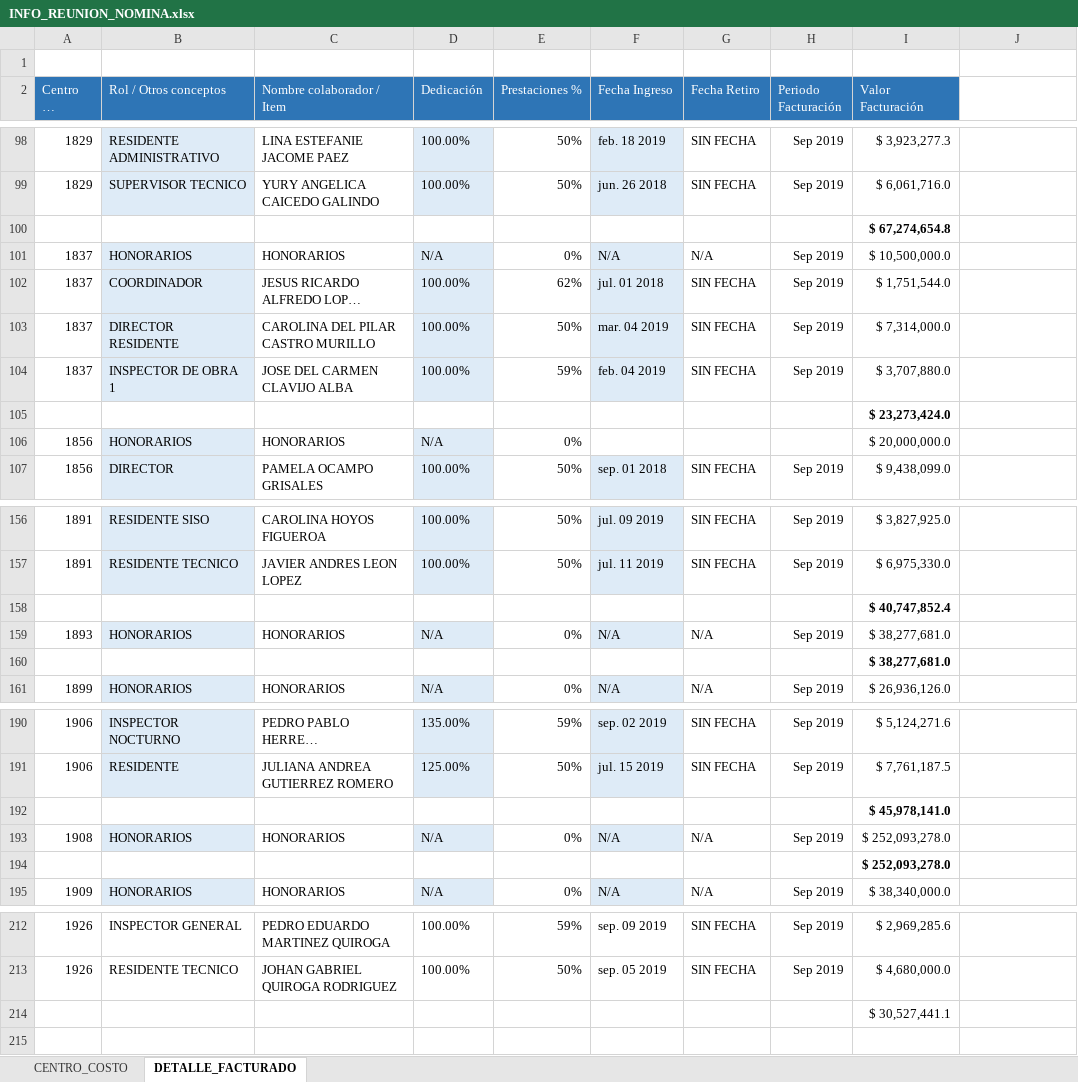
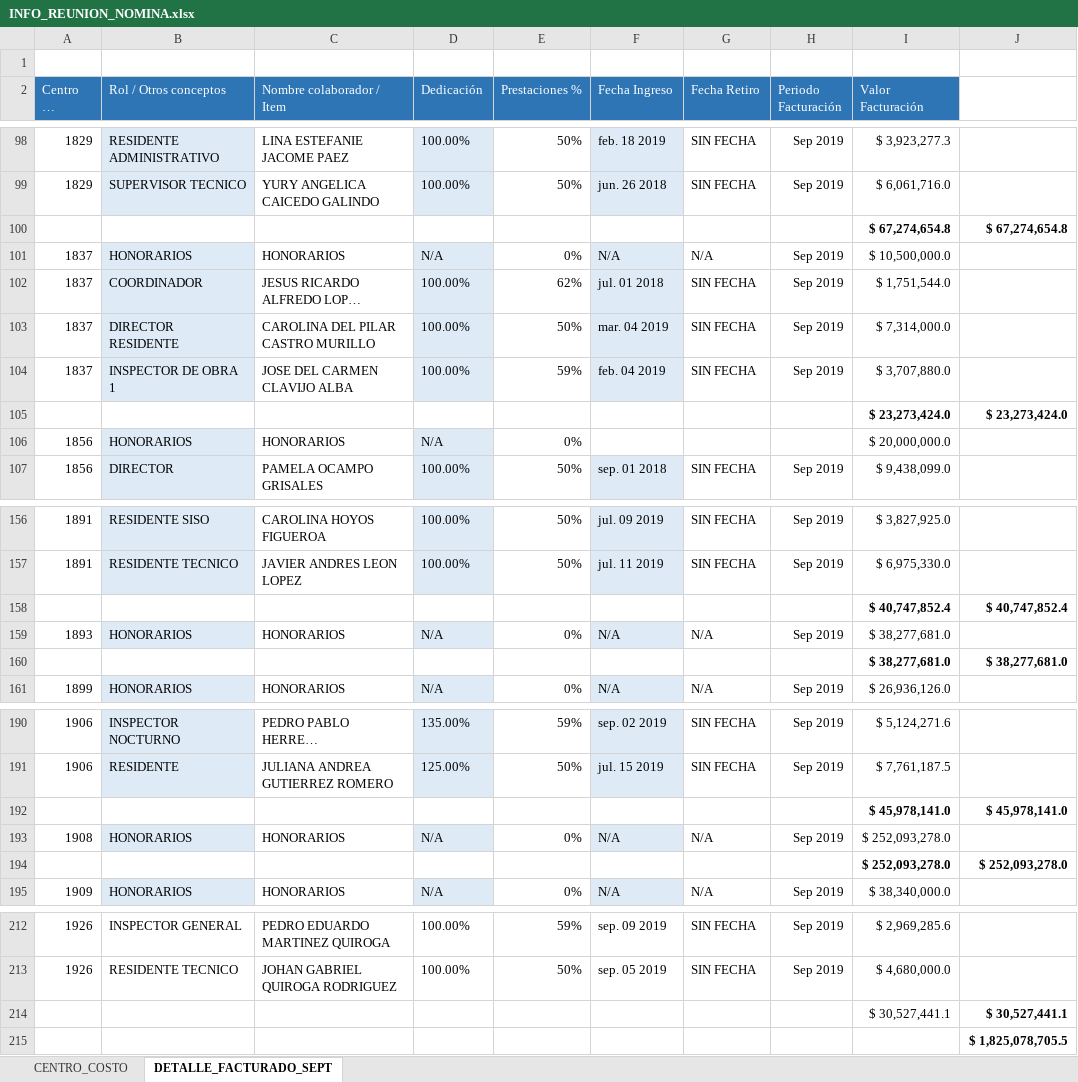
Before and after one commit to jaimeparramilic/PROYECTO1-INGRESOS, an Excel workbook: DOCUMENTACION/INDICADOR FACTURACIÓN/INFO_REUNION_NOMINA.xlsx, sheet DETALLE_FACTURADO_SEPT, drawn as a sheet; only a part is shown, gaps mark what is left out; long unchanged cells end in …; values as stored, in another font and other column widths than the file's, no borders; the diff covers the shown part only; the diff names each change by its address in the sheet, - before the commit and + after, or states it on an @@ line.

```diff
--- a/DOCUMENTACION/INDICADOR FACTURACIÓN/INFO_REUNION_NOMINA.xlsx (sheet DETALLE_FACTURADO_SEPT)
+++ b/DOCUMENTACION/INDICADOR FACTURACIÓN/INFO_REUNION_NOMINA.xlsx (sheet DETALLE_FACTURADO_SEPT)
-sheet tab: DETALLE_FACTURADO
+sheet tab: DETALLE_FACTURADO_SEPT
-J100: (empty)
+J100: $ 67,274,654.8
-J105: (empty)
+J105: $ 23,273,424.0
-J158: (empty)
+J158: $ 40,747,852.4
-J160: (empty)
+J160: $ 38,277,681.0
-J192: (empty)
+J192: $ 45,978,141.0
-J194: (empty)
+J194: $ 252,093,278.0
-J214: (empty)
+J214: $ 30,527,441.1
+row 215:  |  |  |  |  |  |  |  |  | $ 1,825,078,705.5
```
Also changed, not shown: 31 edited cells elsewhere in this sheet.
